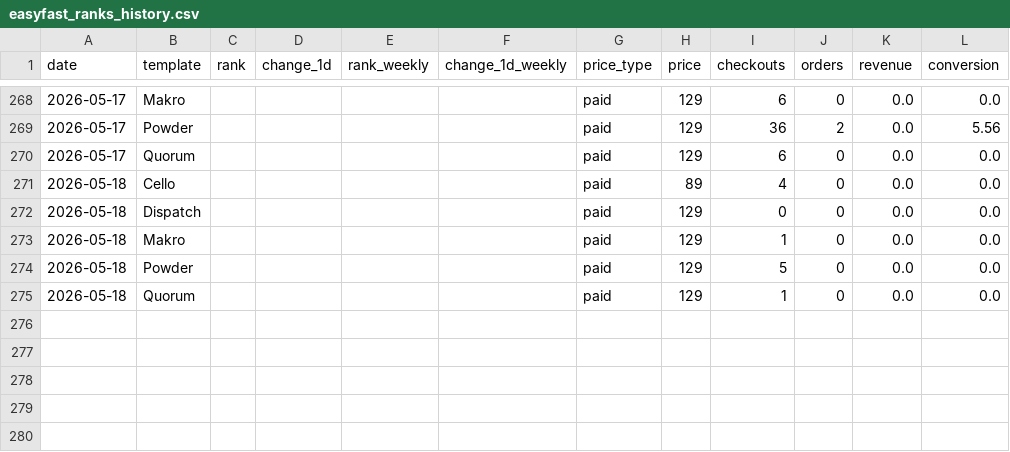
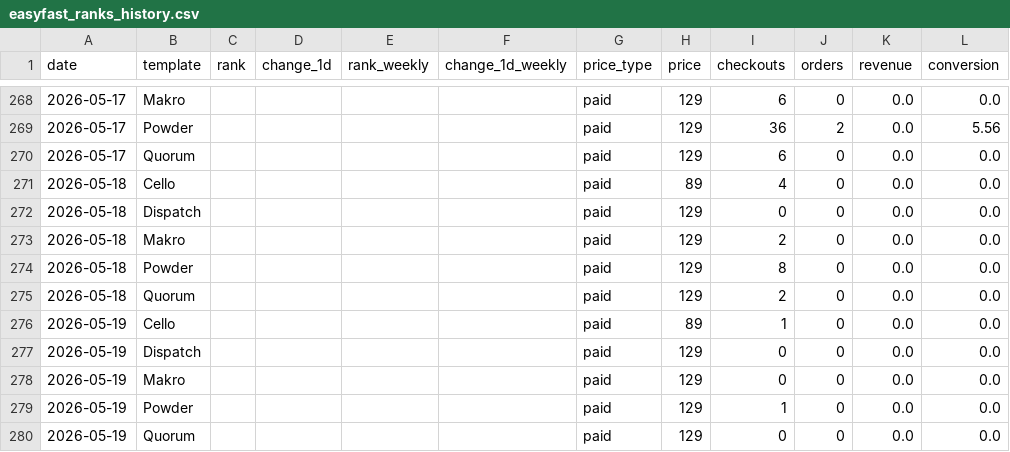
Before and after one commit to stfnco/easyfast-analytics, a CSV file: easyfast_ranks_history.csv, drawn as a sheet; only a part is shown, gaps mark what is left out.

```diff
--- a/easyfast_ranks_history.csv
+++ b/easyfast_ranks_history.csv
@@ -272,4 +272,9 @@ date,template,rank,change_1d,rank_weekly,change_1d_weekly,price_type,price,check
 2026-05-18,Dispatch,,,,,paid,129,0,0,0.0,0.0
-2026-05-18,Makro,,,,,paid,129,1,0,0.0,0.0
-2026-05-18,Powder,,,,,paid,129,5,0,0.0,0.0
-2026-05-18,Quorum,,,,,paid,129,1,0,0.0,0.0
+2026-05-18,Makro,,,,,paid,129,2,0,0.0,0.0
+2026-05-18,Powder,,,,,paid,129,8,0,0.0,0.0
+2026-05-18,Quorum,,,,,paid,129,2,0,0.0,0.0
+2026-05-19,Cello,,,,,paid,89,1,0,0.0,0.0
+2026-05-19,Dispatch,,,,,paid,129,0,0,0.0,0.0
+2026-05-19,Makro,,,,,paid,129,0,0,0.0,0.0
+2026-05-19,Powder,,,,,paid,129,1,0,0.0,0.0
+2026-05-19,Quorum,,,,,paid,129,0,0,0.0,0.0
```
